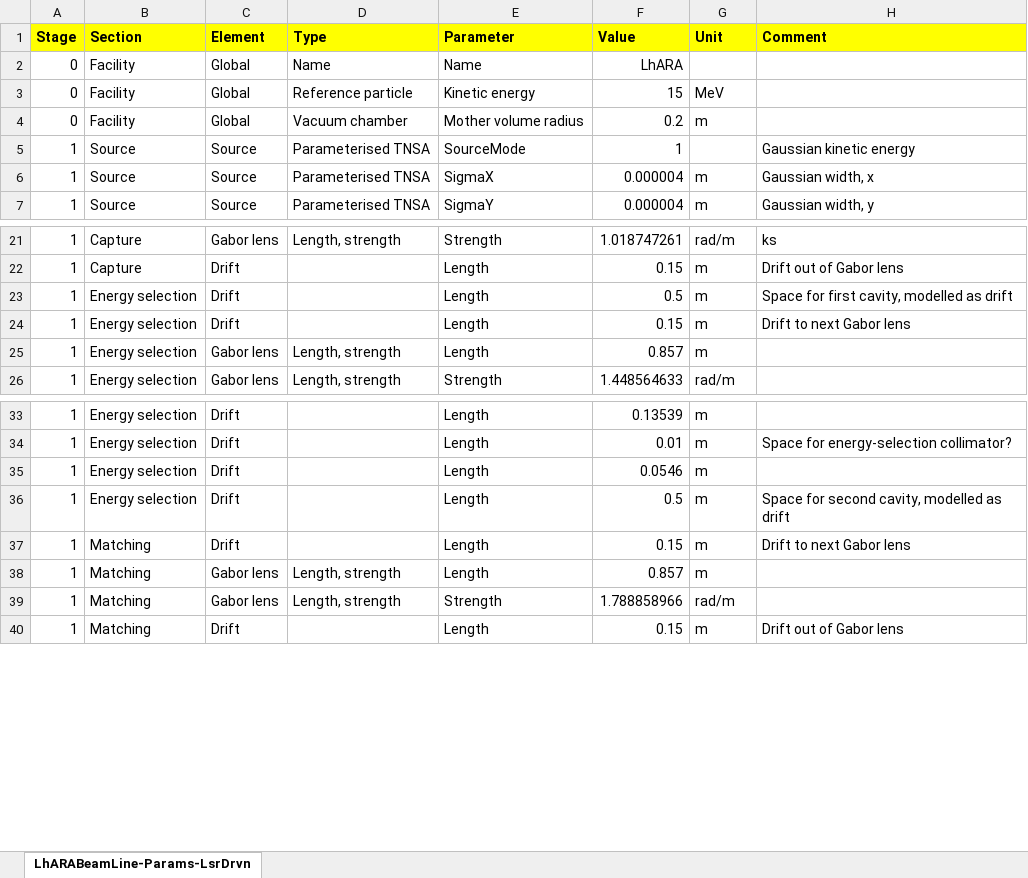
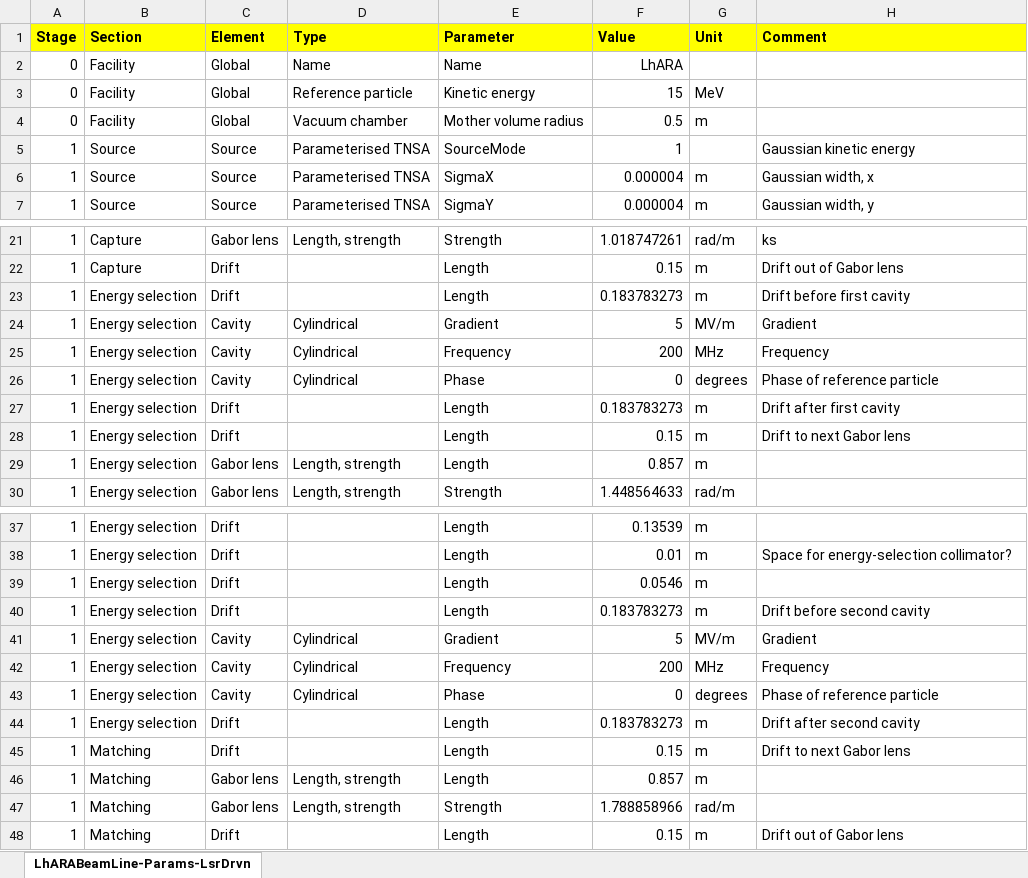
Before and after one commit to ImperialCollegeLondon/LhARAlinearOptics, an Excel workbook: 11-Parameters/LhARABeamLine-Params-Gauss-Gabor.xlsx, sheet LhARABeamLine-Params-LsrDrvn, drawn as a sheet; only a part is shown, gaps mark what is left out; values as stored, in another font and other column widths than the file's, no borders; addresses are those after the commit; the diff names each change by its address in the sheet, - before the commit and + after, or states it on an @@ line.

```diff
--- a/11-Parameters/LhARABeamLine-Params-Gauss-Gabor.xlsx (sheet LhARABeamLine-Params-LsrDrvn)
+++ b/11-Parameters/LhARABeamLine-Params-Gauss-Gabor.xlsx (sheet LhARABeamLine-Params-LsrDrvn)
-F4 (Value): 0.2
+F4 (Value): 0.5
-F23 (Value): 0.5
+F23 (Value): 0.183783273
-H23 (Comment): Space for first cavity, modelled as drift
+H23 (Comment): Drift before first cavity
+row 24: 1 | Energy selection | Cavity | Cylindrical | Gradient | 5 | MV/m | Gradient
+row 25: 1 | Energy selection | Cavity | Cylindrical | Frequency | 200 | MHz | Frequency
+row 26: 1 | Energy selection | Cavity | Cylindrical | Phase | 0 | degrees | Phase of reference particle
+row 27: 1 | Energy selection | Drift |  | Length | 0.183783273 | m | Drift after first cavity
-F40 (Value): 0.5
+F40 (Value): 0.183783273
-H40 (Comment): Space for second cavity, modelled as drift
+H40 (Comment): Drift before second cavity
+row 41: 1 | Energy selection | Cavity | Cylindrical | Gradient | 5 | MV/m | Gradient
+row 42: 1 | Energy selection | Cavity | Cylindrical | Frequency | 200 | MHz | Frequency
+row 43: 1 | Energy selection | Cavity | Cylindrical | Phase | 0 | degrees | Phase of reference particle
+row 44: 1 | Energy selection | Drift |  | Length | 0.183783273 | m | Drift after second cavity
```
Also changed, not shown: 11-Parameters/LIONBeamLine-Params-Flat.xlsx, 11-Parameters/LIONBeamLine-Params-LsrDrvn.xlsx, 31 other files.
